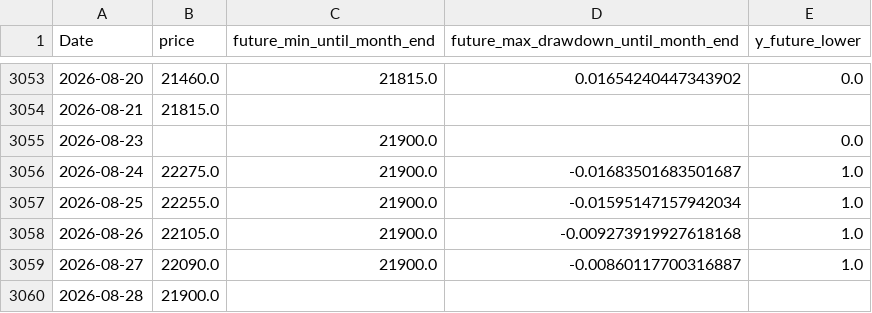
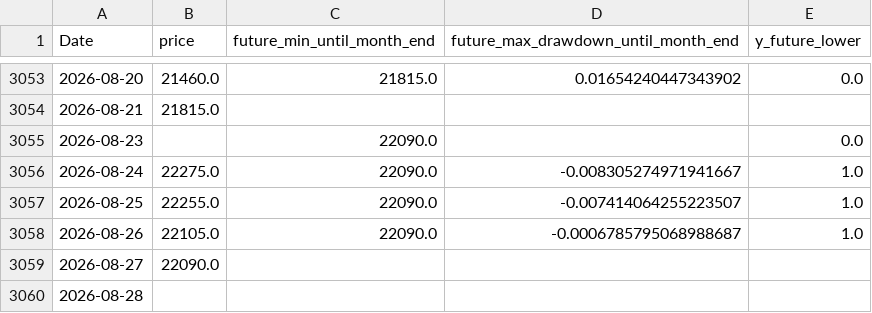
Before and after one commit to ukimotodatascience/gold-buy-timing-optimizer, a CSV file: data/target.csv, drawn as a sheet; only a part is shown, gaps mark what is left out.

```diff
--- a/data/target.csv
+++ b/data/target.csv
@@ -3054,7 +3054,7 @@
 2026-08-21,21815.0,,,
-2026-08-23,,21900.0,,0.0
-2026-08-24,22275.0,21900.0,-0.01683501683501687,1.0
-2026-08-25,22255.0,21900.0,-0.01595147157942034,1.0
-2026-08-26,22105.0,21900.0,-0.009273919927618168,1.0
-2026-08-27,22090.0,21900.0,-0.00860117700316887,1.0
-2026-08-28,21900.0,,,
+2026-08-23,,22090.0,,0.0
+2026-08-24,22275.0,22090.0,-0.008305274971941667,1.0
+2026-08-25,22255.0,22090.0,-0.007414064255223507,1.0
+2026-08-26,22105.0,22090.0,-0.0006785795068988687,1.0
+2026-08-27,22090.0,,,
+2026-08-28,,,,
```
Also changed, not shown: 2 other files.
